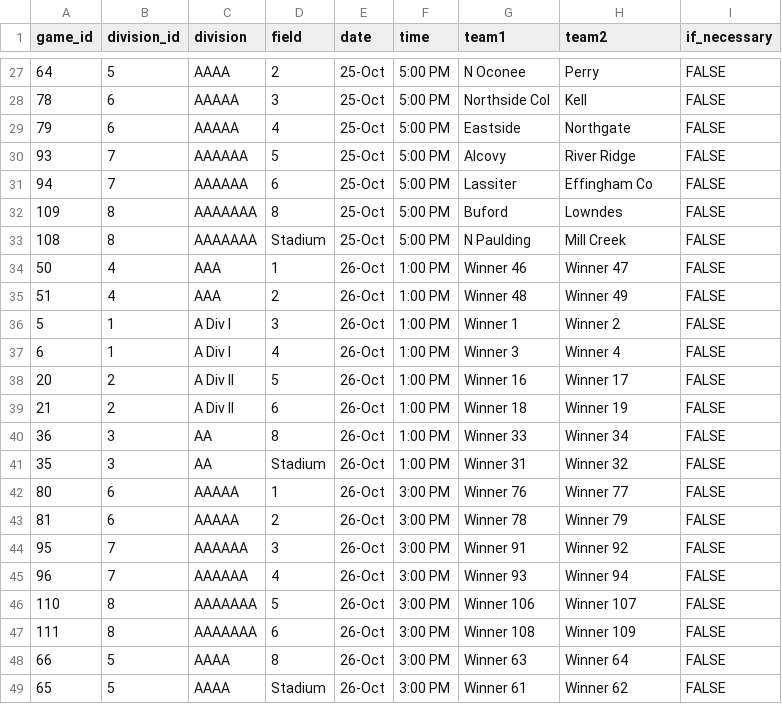
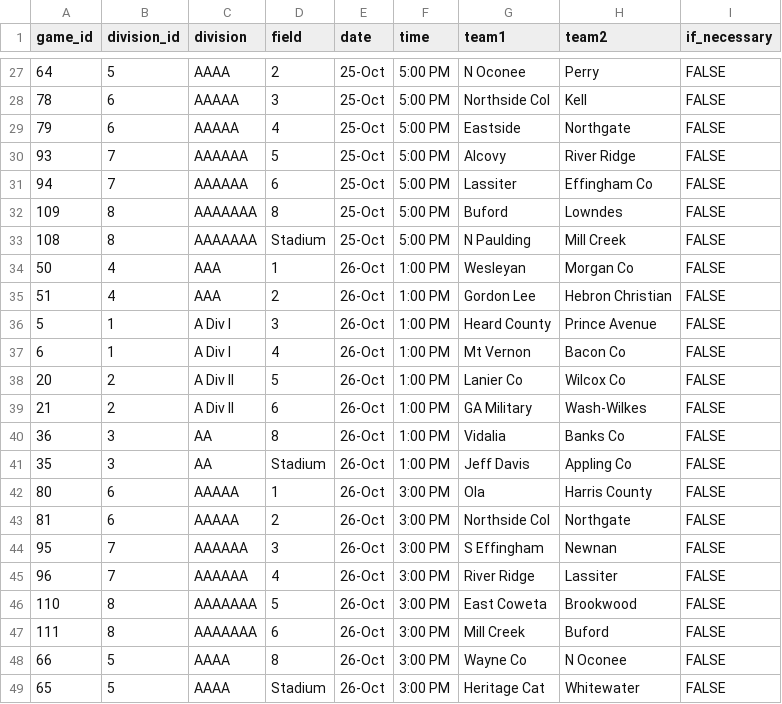
Before and after one commit to tmking2002/tmking2002.github.io, a CSV file: projects/hs_schedule/state_championship_master.csv, drawn as a sheet; only a part is shown, gaps mark what is left out; the diff covers the shown part only.

Commit message:
update schedule with games from wednesday

```diff
--- a/projects/hs_schedule/state_championship_master.csv
+++ b/projects/hs_schedule/state_championship_master.csv
@@ -33,17 +33,17 @@
 108,8,AAAAAAA,Stadium,25-Oct,5:00 PM,N Paulding,Mill Creek,FALSE
-50,4,AAA,1,26-Oct,1:00 PM,Winner 46,Winner 47,FALSE
-51,4,AAA,2,26-Oct,1:00 PM,Winner 48,Winner 49,FALSE
-5,1,A Div I,3,26-Oct,1:00 PM,Winner 1,Winner 2,FALSE
-6,1,A Div I,4,26-Oct,1:00 PM,Winner 3,Winner 4,FALSE
-20,2,A Div II,5,26-Oct,1:00 PM,Winner 16,Winner 17,FALSE
-21,2,A Div II,6,26-Oct,1:00 PM,Winner 18,Winner 19,FALSE
-36,3,AA,8,26-Oct,1:00 PM,Winner 33,Winner 34,FALSE
-35,3,AA,Stadium,26-Oct,1:00 PM,Winner 31,Winner 32,FALSE
-80,6,AAAAA,1,26-Oct,3:00 PM,Winner 76,Winner 77,FALSE
-81,6,AAAAA,2,26-Oct,3:00 PM,Winner 78,Winner 79,FALSE
-95,7,AAAAAA,3,26-Oct,3:00 PM,Winner 91,Winner 92,FALSE
-96,7,AAAAAA,4,26-Oct,3:00 PM,Winner 93,Winner 94,FALSE
-110,8,AAAAAAA,5,26-Oct,3:00 PM,Winner 106,Winner 107,FALSE
-111,8,AAAAAAA,6,26-Oct,3:00 PM,Winner 108,Winner 109,FALSE
-66,5,AAAA,8,26-Oct,3:00 PM,Winner 63,Winner 64,FALSE
-65,5,AAAA,Stadium,26-Oct,3:00 PM,Winner 61,Winner 62,FALSE
+50,4,AAA,1,26-Oct,1:00 PM,Wesleyan,Morgan Co,FALSE
+51,4,AAA,2,26-Oct,1:00 PM,Gordon Lee,Hebron Christian,FALSE
+5,1,A Div I,3,26-Oct,1:00 PM,Heard County,Prince Avenue,FALSE
+6,1,A Div I,4,26-Oct,1:00 PM,Mt Vernon,Bacon Co,FALSE
+20,2,A Div II,5,26-Oct,1:00 PM,Lanier Co,Wilcox Co,FALSE
+21,2,A Div II,6,26-Oct,1:00 PM,GA Military,Wash-Wilkes,FALSE
+36,3,AA,8,26-Oct,1:00 PM,Vidalia,Banks Co,FALSE
+35,3,AA,Stadium,26-Oct,1:00 PM,Jeff Davis,Appling Co,FALSE
+80,6,AAAAA,1,26-Oct,3:00 PM,Ola,Harris County,FALSE
+81,6,AAAAA,2,26-Oct,3:00 PM,Northside Col,Northgate,FALSE
+95,7,AAAAAA,3,26-Oct,3:00 PM,S Effingham,Newnan,FALSE
+96,7,AAAAAA,4,26-Oct,3:00 PM,River Ridge,Lassiter,FALSE
+110,8,AAAAAAA,5,26-Oct,3:00 PM,East Coweta,Brookwood,FALSE
+111,8,AAAAAAA,6,26-Oct,3:00 PM,Mill Creek,Buford,FALSE
+66,5,AAAA,8,26-Oct,3:00 PM,Wayne Co,N Oconee,FALSE
+65,5,AAAA,Stadium,26-Oct,3:00 PM,Heritage Cat,Whitewater,FALSE
```
Also changed, not shown: 45 edited cells elsewhere in this file, 1 other file.
